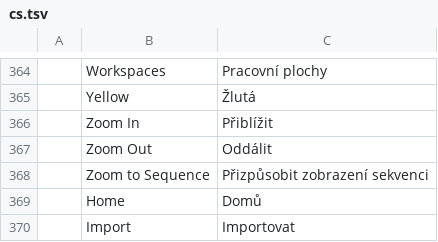
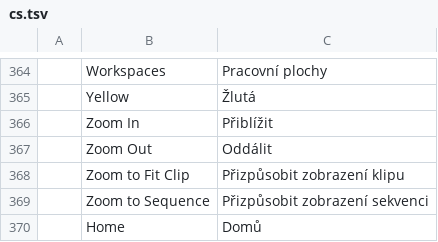
Before and after one commit to hyegonKim/filmcraft, a TSV file: crates/ui-egui/src/i18n/cs.tsv, drawn as a sheet; only a part is shown, gaps mark what is left out; the shorter side is filled out with more unchanged rows; the diff names each change by its address in the sheet, - before the commit and + after, or states it on an @@ line.

```diff
--- a/crates/ui-egui/src/i18n/cs.tsv
+++ b/crates/ui-egui/src/i18n/cs.tsv
+row 368:  | Zoom to Fit Clip | Přizpůsobit zobrazení klipu
```
Also changed, not shown: crates/ui-egui/src/i18n/es.tsv, crates/ui-egui/src/i18n/ja.tsv, 26 other files.
